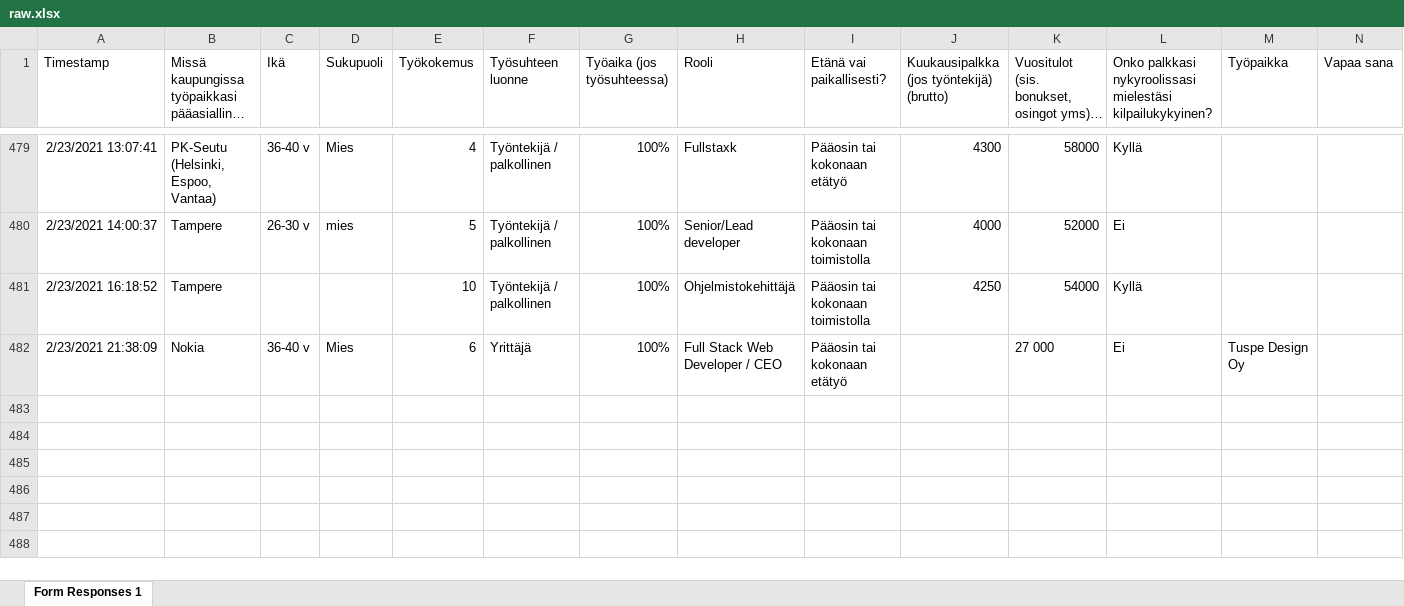
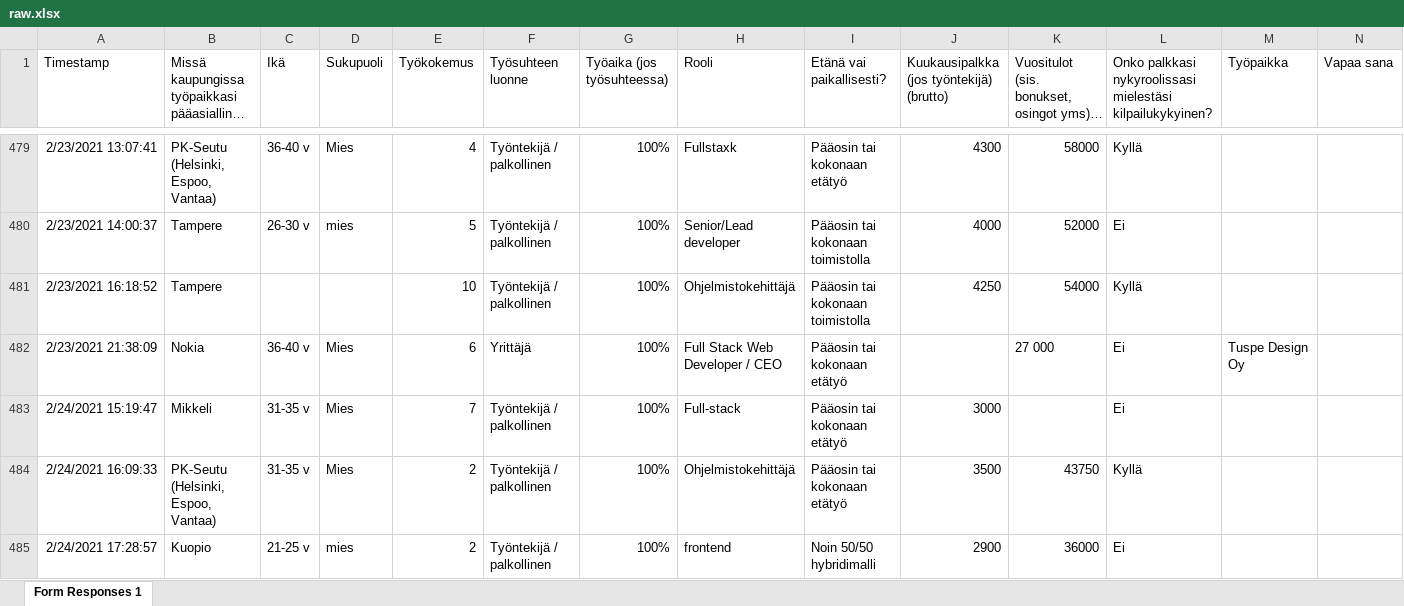
Before and after one commit to koodiklinikka/palkkakysely, an Excel workbook: raw.xlsx, sheet Form Responses 1, drawn as a sheet; only a part is shown, gaps mark what is left out; long unchanged cells end in …; values as stored, in another font and other column widths than the file's, no borders; charts and pictures not drawn; the diff names each change by its address in the sheet, - before the commit and + after, or states it on an @@ line.

```diff
--- a/raw.xlsx (sheet Form Responses 1)
+++ b/raw.xlsx (sheet Form Responses 1)
+row 483: 2/24/2021 15:19:47 | Mikkeli | 31-35 v | Mies | 7 | Työntekijä / palkollinen | 100% | Full-stack | Pääosin tai kokonaan etätyö | 3000 |  | Ei
+row 484: 2/24/2021 16:09:33 | PK-Seutu (Helsinki, Espoo, Vantaa) | 31-35 v | Mies | 2 | Työntekijä / palkollinen | 100% | Ohjelmistokehittäjä | Pääosin tai kokonaan etätyö | 3500 | 43750 | Kyllä
+row 485: 2/24/2021 17:28:57 | Kuopio | 21-25 v | mies | 2 | Työntekijä / palkollinen | 100% | frontend | Noin 50/50 hybridimalli | 2900 | 36000 | Ei
```
Also changed, not shown: data.xlsx, 7 other files.
